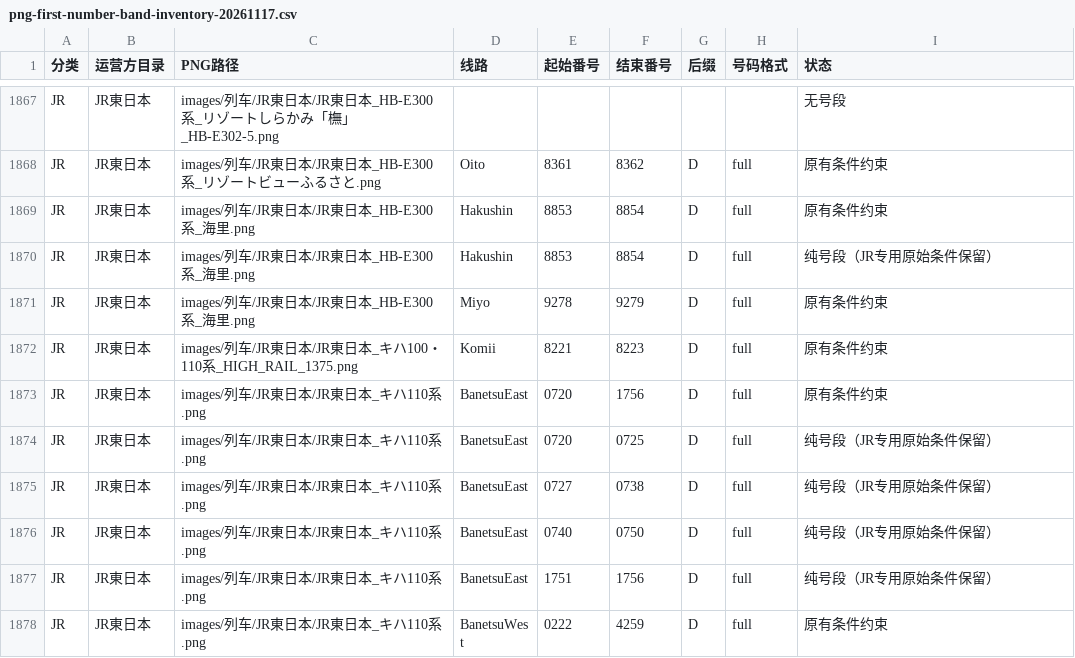
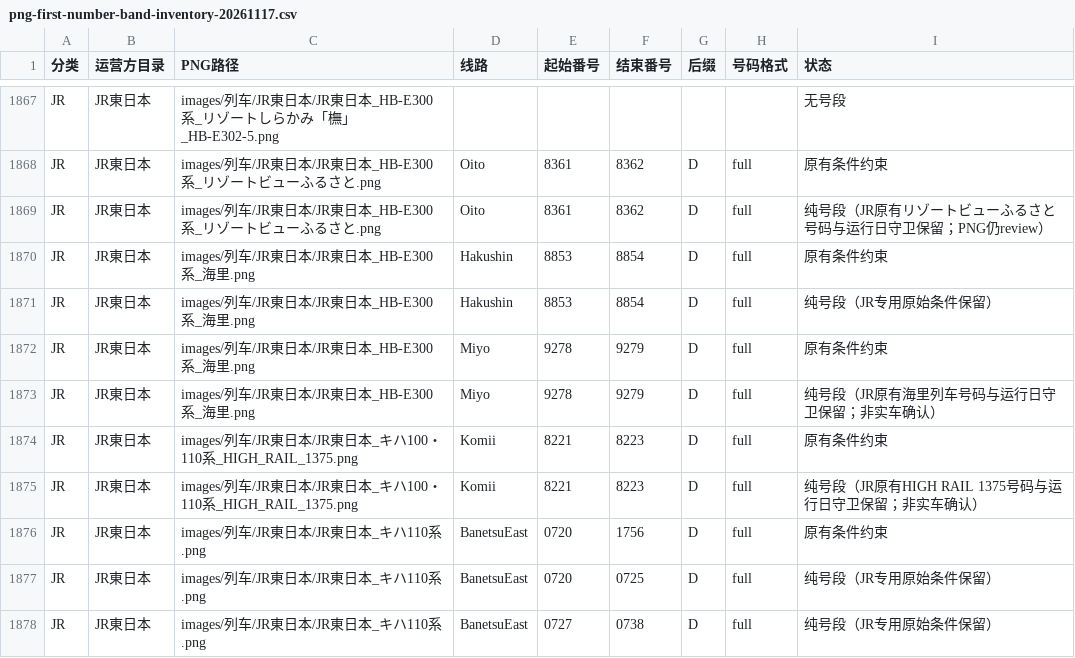
Before and after one commit to biubiu52011/pixel-tetsudo, a CSV file: data/audits/png-first-number-band-inventory-20261117.csv, drawn as a sheet; only a part is shown, gaps mark what is left out; the shorter side is filled out with more unchanged rows.

Commit message:
JR62: update the one existing PNG-to-number inventory with three guarded references

```diff
--- a/data/audits/png-first-number-band-inventory-20261117.csv
+++ b/data/audits/png-first-number-band-inventory-20261117.csv
@@ -1868,2 +1868,3 @@ JR,JR東日本,images/列车/JR東日本/JR東日本_HB-E300系_リゾートし
 JR,JR東日本,images/列车/JR東日本/JR東日本_HB-E300系_リゾートビューふるさと.png,Oito,8361,8362,D,full,原有条件约束
+JR,JR東日本,images/列车/JR東日本/JR東日本_HB-E300系_リゾートビューふるさと.png,Oito,8361,8362,D,full,纯号段（JR原有リゾートビューふるさと号码与运行日守卫保留；PNG仍review）
 JR,JR東日本,images/列车/JR東日本/JR東日本_HB-E300系_海里.png,Hakushin,8853,8854,D,full,原有条件约束
@@ -1871,3 +1872,5 @@ JR,JR東日本,images/列车/JR東日本/JR東日本_HB-E300系_海里.png,Hakus
 JR,JR東日本,images/列车/JR東日本/JR東日本_HB-E300系_海里.png,Miyo,9278,9279,D,full,原有条件约束
+JR,JR東日本,images/列车/JR東日本/JR東日本_HB-E300系_海里.png,Miyo,9278,9279,D,full,纯号段（JR原有海里列车号码与运行日守卫保留；非实车确认）
 JR,JR東日本,images/列车/JR東日本/JR東日本_キハ100・110系_HIGH_RAIL_1375.png,Komii,8221,8223,D,full,原有条件约束
+JR,JR東日本,images/列车/JR東日本/JR東日本_キハ100・110系_HIGH_RAIL_1375.png,Komii,8221,8223,D,full,纯号段（JR原有HIGH RAIL 1375号码与运行日守卫保留；非实车确认）
 JR,JR東日本,images/列车/JR東日本/JR東日本_キハ110系.png,BanetsuEast,0720,1756,D,full,原有条件约束
```
